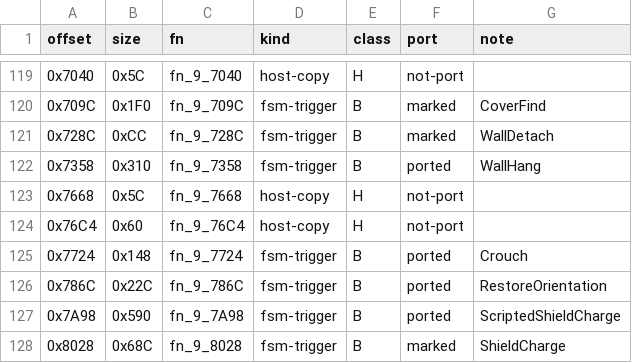
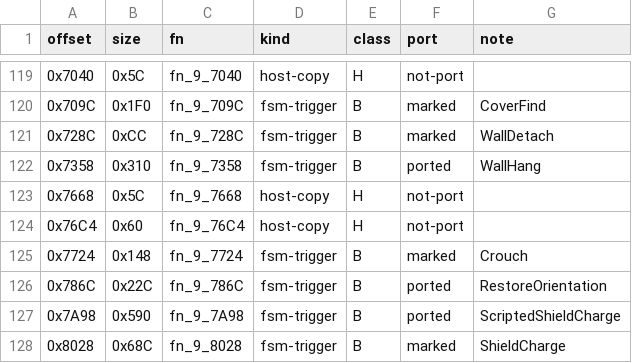
Before and after one commit to NitrosGits/MetroidPrime2Port-DSU, a TSV file: docs/module-analysis/CommandoPirate_functions.tsv, drawn as a sheet; only a part is shown, gaps mark what is left out; the diff covers the shown part only.

Commit message:
docs: CommandoPirate tsv - the reviewed overrides, F58C/1C0C ported; C2CC, C51C, C6D4, CAC8, Crouch marked

```diff
--- a/docs/module-analysis/CommandoPirate_functions.tsv
+++ b/docs/module-analysis/CommandoPirate_functions.tsv
@@ -124,3 +124,3 @@ offset	size	fn	kind	class	port	note
 0x76C4	0x60	fn_9_76C4	host-copy	H	not-port	
-0x7724	0x148	fn_9_7724	fsm-trigger	B	ported	Crouch
+0x7724	0x148	fn_9_7724	fsm-trigger	B	marked	Crouch
 0x786C	0x22C	fn_9_786C	fsm-trigger	B	ported	RestoreOrientation
```
Also changed, not shown: 20 edited cells elsewhere in this file.
